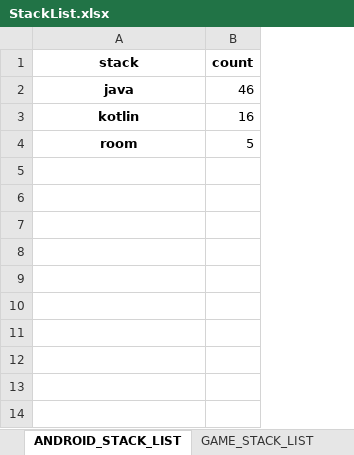
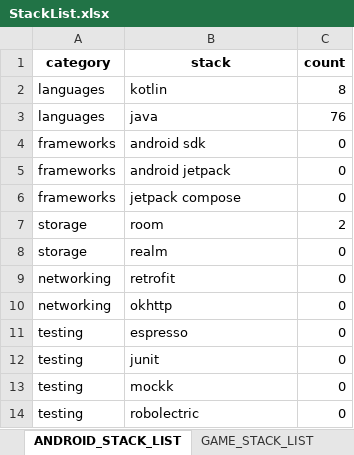
Before and after one commit to rookies3-team14/py-project, an Excel workbook: data/excel/StackList.xlsx, sheet ANDROID_STACK_LIST, drawn as a sheet; values as stored, in another font and other column widths than the file's, no borders; removed rows and columns are numbered as before the commit, all else as after; the diff names each change by its address in the sheet, - before the commit and + after, or states it on an @@ line.

```diff
--- a/data/excel/StackList.xlsx (sheet ANDROID_STACK_LIST)
+++ b/data/excel/StackList.xlsx (sheet ANDROID_STACK_LIST)
+column A (category), row 2: languages; row 7: storage
-row 2: java | 46
@@ B2 bold: on → off, alignment: center → left @@
-C2 (count): 16
+C2 (count): 8
+row 3: languages | java | 76
+row 4: frameworks | android sdk | 0
+row 5: frameworks | android jetpack | 0
+row 6: frameworks | jetpack compose | 0
@@ B7 bold: on → off, alignment: center → left @@
-C7 (count): 5
+C7 (count): 2
+row 8: storage | realm | 0
+row 9: networking | retrofit | 0
+row 10: networking | okhttp | 0
+row 11: testing | espresso | 0
+row 12: testing | junit | 0
+row 13: testing | mockk | 0
+row 14: testing | robolectric | 0
```
Also changed, not shown: sheet FRONT_STACK_LIST, sheet BACK_STACK_LIST, sheet CLOUD_STACK_LIST, sheet SECURITY_STACK_LIST, sheet GAME_STACK_LIST, sheet IOS_STACK_LIST, 1 more sheet, data/excel/stack_candidate.xlsx, 5 other files.
